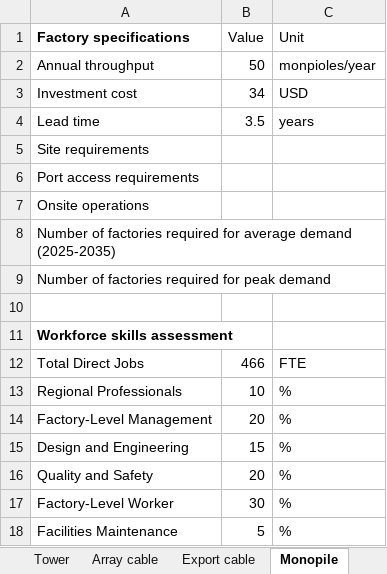
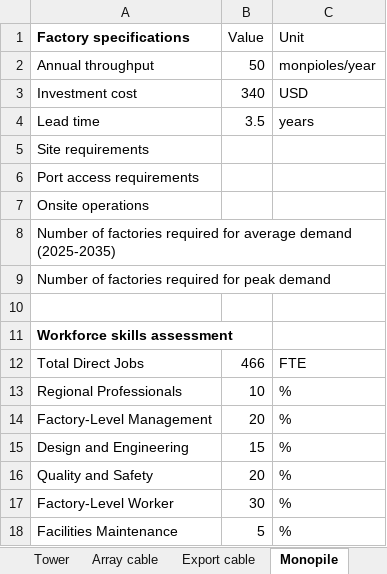
Before and after one commit to Matt-Shields/supply-chain-roadmap, an Excel workbook: library/Generic_facilities.xlsx, sheet Monopile, drawn as a sheet; values as stored, in another font and other column widths than the file's, no borders; the diff names each change by its address in the sheet, - before the commit and + after, or states it on an @@ line.

```diff
--- a/library/Generic_facilities.xlsx (sheet Monopile)
+++ b/library/Generic_facilities.xlsx (sheet Monopile)
-B3 (Value): 34
+B3 (Value): 340
```
Also changed, not shown: sheet Avg Demand Scenario, other sheet tabs, library/Announced_factories.xlsx, 51 other files.
